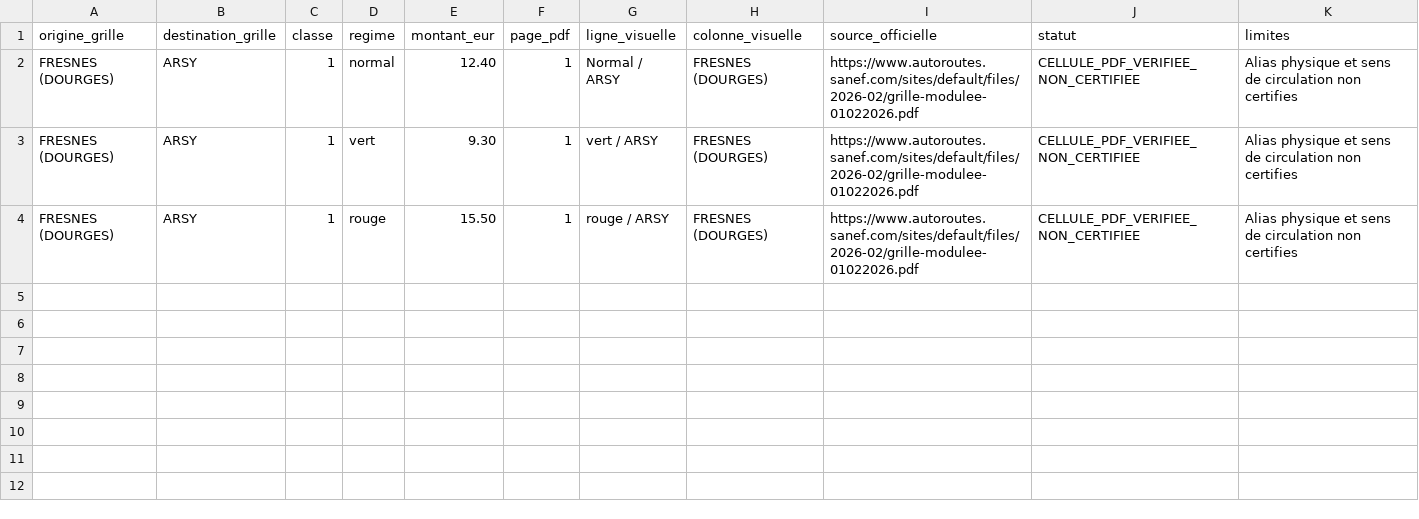
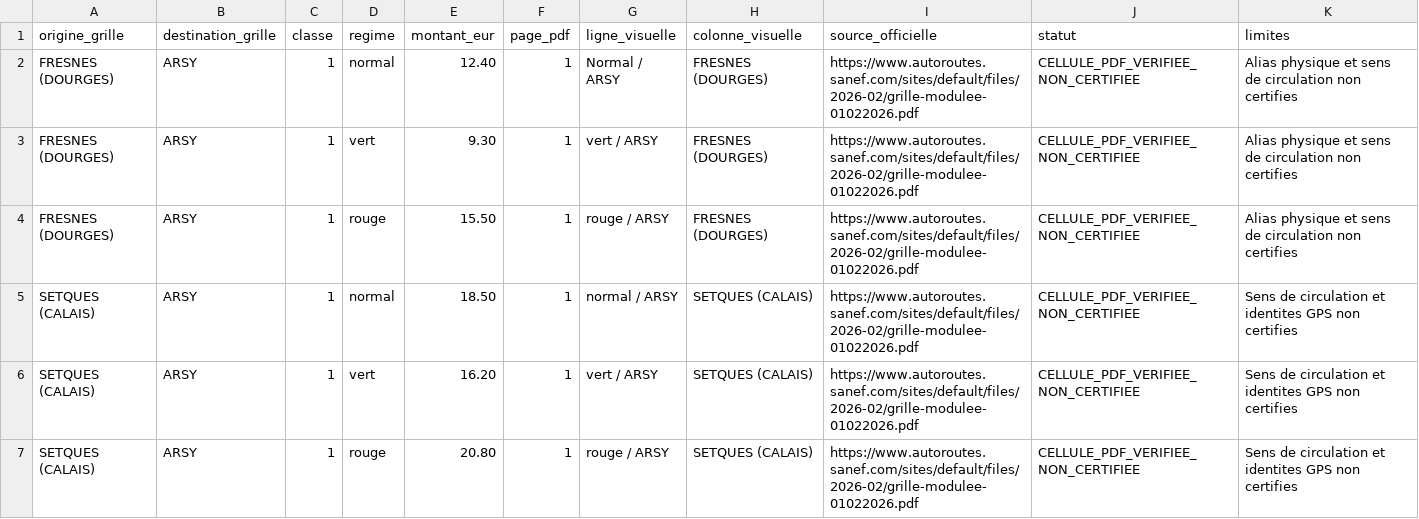
Before and after one commit to at374/convoyage-app, a CSV file: sanef-a1-cellules-pdf-controlees-2026.csv, drawn as a sheet; the diff names each change by its address in the sheet, - before the commit and + after, or states it on an @@ line.

Commit message:
data(tolls): record three official Setques–Arsy 2026 A1 modulation PDF cells

```diff
--- a/sanef-a1-cellules-pdf-controlees-2026.csv
+++ b/sanef-a1-cellules-pdf-controlees-2026.csv
+row 5: SETQUES (CALAIS) | ARSY | 1 | normal | 18.50 | 1 | normal / ARSY | SETQUES (CALAIS) | https://www.autoroutes.sanef.com/sites/default/files/2026-02/grille-modulee-01022026.pdf | CELLULE_PDF_VERIFIEE_NON_CERTIFIEE | Sens de circulation et identites GPS non certifies
+row 6: SETQUES (CALAIS) | ARSY | 1 | vert | 16.20 | 1 | vert / ARSY | SETQUES (CALAIS) | https://www.autoroutes.sanef.com/sites/default/files/2026-02/grille-modulee-01022026.pdf | CELLULE_PDF_VERIFIEE_NON_CERTIFIEE | Sens de circulation et identites GPS non certifies
+row 7: SETQUES (CALAIS) | ARSY | 1 | rouge | 20.80 | 1 | rouge / ARSY | SETQUES (CALAIS) | https://www.autoroutes.sanef.com/sites/default/files/2026-02/grille-modulee-01022026.pdf | CELLULE_PDF_VERIFIEE_NON_CERTIFIEE | Sens de circulation et identites GPS non certifies
```
